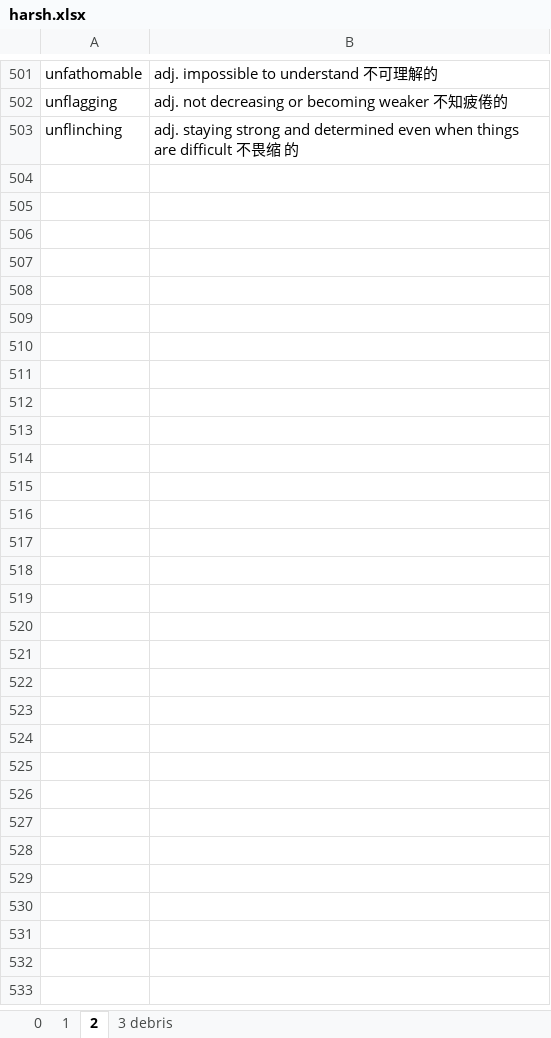
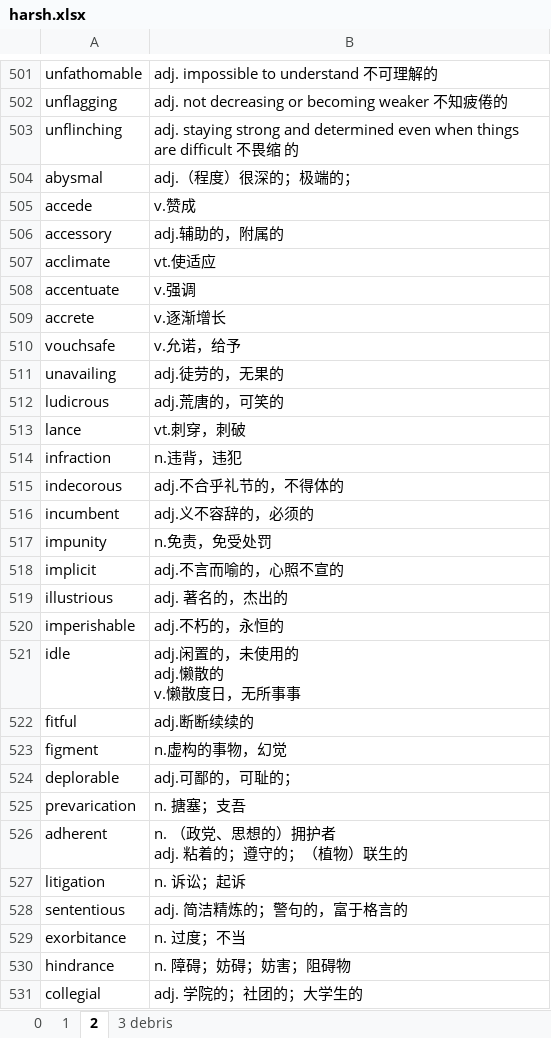
Before and after one commit to troyyxk/gre_resource, an Excel workbook: harsh.xlsx, sheet 2, drawn as a sheet; only a part is shown, gaps mark what is left out; values as stored, in another font and other column widths than the file's, no borders; charts and pictures not drawn; 1 other sheet too large or unreadable and not compared; ↵ is a line break in a cell; the diff names each change by its address in the sheet, - before the commit and + after, or states it on an @@ line.

```diff
--- a/harsh.xlsx (sheet 2)
+++ b/harsh.xlsx (sheet 2)
+row 504: abysmal | adj.（程度）很深的；极端的；
+row 505: accede | v.赞成
+row 506: accessory | adj.辅助的，附属的
+row 507: acclimate | vt.使适应
+row 508: accentuate | v.强调
+row 509: accrete | v.逐渐增长
+row 510: vouchsafe | v.允诺，给予
+row 511: unavailing | adj.徒劳的，无果的
+row 512: ludicrous | adj.荒唐的，可笑的
+row 513: lance | vt.刺穿，刺破
+row 514: infraction | n.违背，违犯
+row 515: indecorous | adj.不合乎礼节的，不得体的
+row 516: incumbent | adj.义不容辞的，必须的
+row 517: impunity | n.免责，免受处罚
+row 518: implicit | adj.不言而喻的，心照不宣的
+row 519: illustrious | adj. 著名的，杰出的
+row 520: imperishable | adj.不朽的，永恒的
+row 521: idle | adj.闲置的，未使用的 ↵ adj.懒散的 ↵ v.懒散度日，无所事事
+row 522: fitful | adj.断断续续的
+row 523: figment | n.虚构的事物，幻觉
+row 524: deplorable | adj.可鄙的，可耻的；
+row 525: prevarication | n. 搪塞；支吾
+row 526: adherent | n. （政党、思想的）拥护者 ↵ adj. 粘着的；遵守的；（植物）联生的
+row 527: litigation | n. 诉讼；起诉
+row 528: sententious | adj. 简洁精炼的；警句的，富于格言的
+row 529: exorbitance | n. 过度；不当
+row 530: hindrance | n. 障碍；妨碍；妨害；阻碍物
+row 531: collegial | adj. 学院的；社团的；大学生的
```
Also changed, not shown: sheet 3 debris, sheet 1, q ckecker.xlsx.
